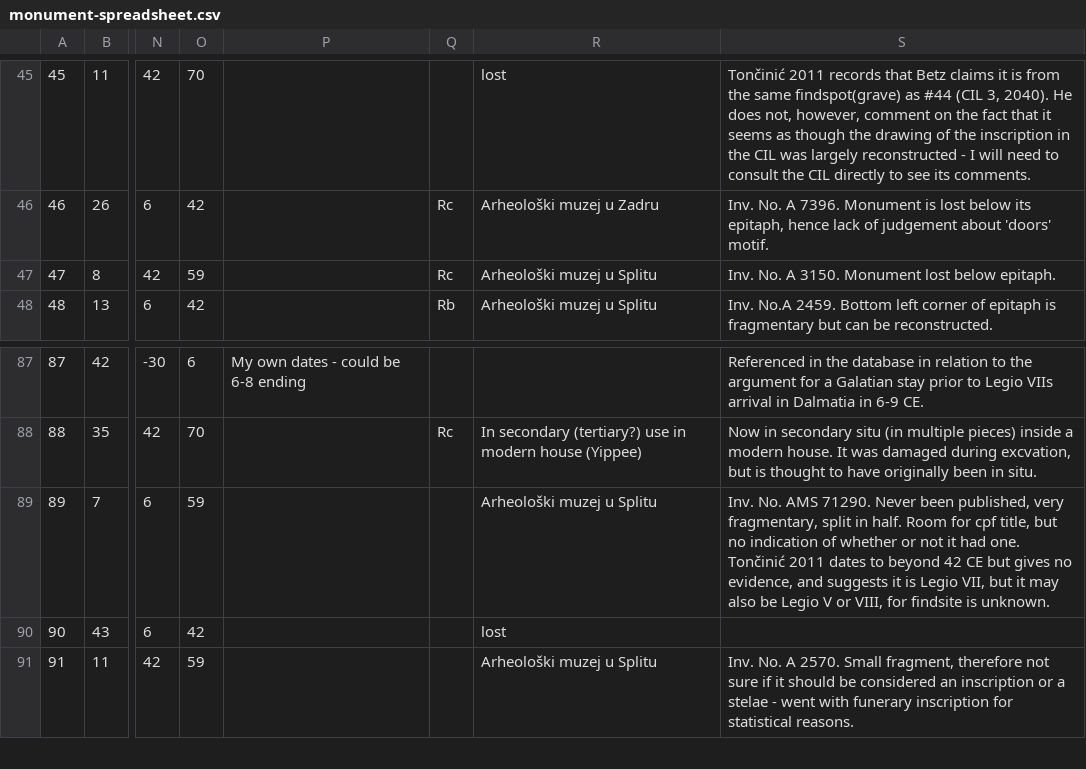
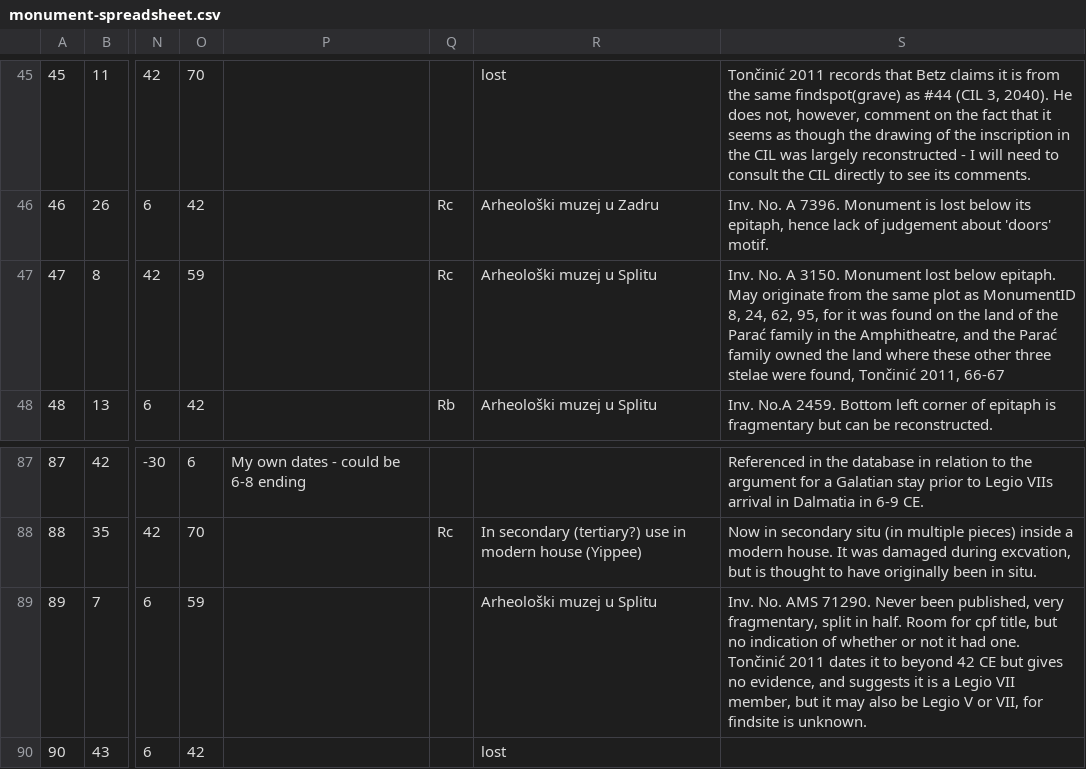
Before and after one commit to EwanSC/BromansCoopey, a CSV file: monument-spreadsheet.csv, drawn as a sheet; only a part is shown, gaps mark what is left out; the shorter side is filled out with more unchanged rows; the diff names each change by its address in the sheet, - before the commit and + after, or states it on an @@ line.

Commit message:
Small edits to monument.corpus and new Queries
Small edits to Monument.spreasheet
Made new/edited old queries to define 'corpus' or MRes (definite Legio VII stelae)

```diff
--- a/monument-spreadsheet.csv
+++ b/monument-spreadsheet.csv
-S47: …below epitaph.
+S47: …below epitaph. May originate from the same plot as MonumentID 8, 24, 62, 95, for it was found on the land of the Parać family in the Amphitheatre, and the Parać family owned the land where these other three stelae were found, Tončinić 2011, 66-67
-S89: …2011 dates to beyond 42 CE but gives no evidence, and suggests it is Legio VII, but it may also be Legio V or VIII, for findsite…
+S89: …2011 dates it to beyond 42 CE but gives no evidence, and suggests it is a Legio VII member, but it may also be Legio V or VII, for findsite…
```
Also changed, not shown: 4 other files.
